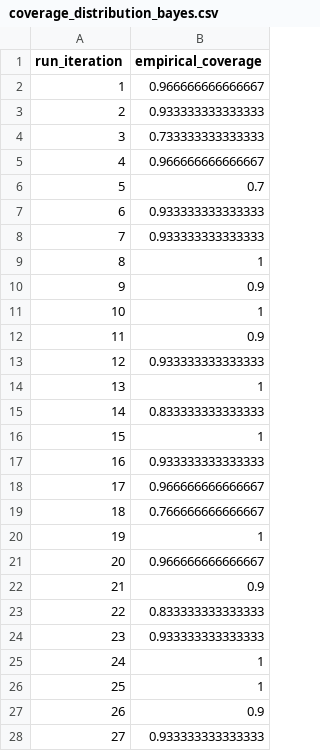
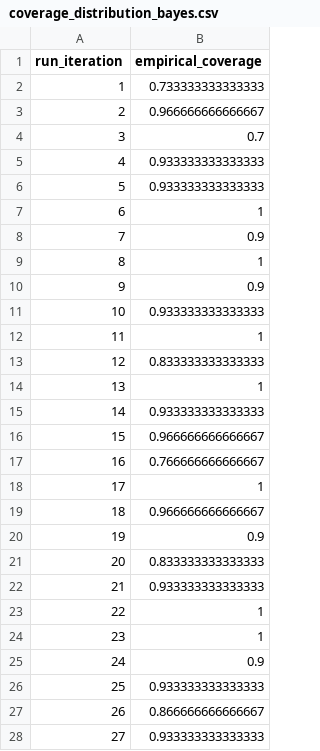
Before and after one commit to danieleborghe/Statistics_for_Data_Science_project_UniPi, a CSV file: results/tables/section2_4_bayes/coverage_distribution_bayes.csv, drawn as a sheet; only a part is shown; the diff covers the shown part only.

```diff
--- a/results/tables/section2_4_bayes/coverage_distribution_bayes.csv
+++ b/results/tables/section2_4_bayes/coverage_distribution_bayes.csv
@@ -1,28 +1,28 @@
 "run_iteration","empirical_coverage"
-1,0.966666666666667
-2,0.933333333333333
-3,0.733333333333333
-4,0.966666666666667
-5,0.7
-6,0.933333333333333
-7,0.933333333333333
+1,0.733333333333333
+2,0.966666666666667
+3,0.7
+4,0.933333333333333
+5,0.933333333333333
+6,1
+7,0.9
 8,1
 9,0.9
-10,1
-11,0.9
-12,0.933333333333333
+10,0.933333333333333
+11,1
+12,0.833333333333333
 13,1
-14,0.833333333333333
-15,1
-16,0.933333333333333
-17,0.966666666666667
-18,0.766666666666667
-19,1
-20,0.966666666666667
-21,0.9
-22,0.833333333333333
-23,0.933333333333333
-24,1
-25,1
-26,0.9
+14,0.933333333333333
+15,0.966666666666667
+16,0.766666666666667
+17,1
+18,0.966666666666667
+19,0.9
+20,0.833333333333333
+21,0.933333333333333
+22,1
+23,1
+24,0.9
+25,0.933333333333333
+26,0.866666666666667
 27,0.933333333333333
```
Also changed, not shown: 58 edited cells elsewhere in this file, results/tables/section2_4_bayes/detailed_test_predictions_bayes_BASESEED_RUN.csv, 11 other files.
